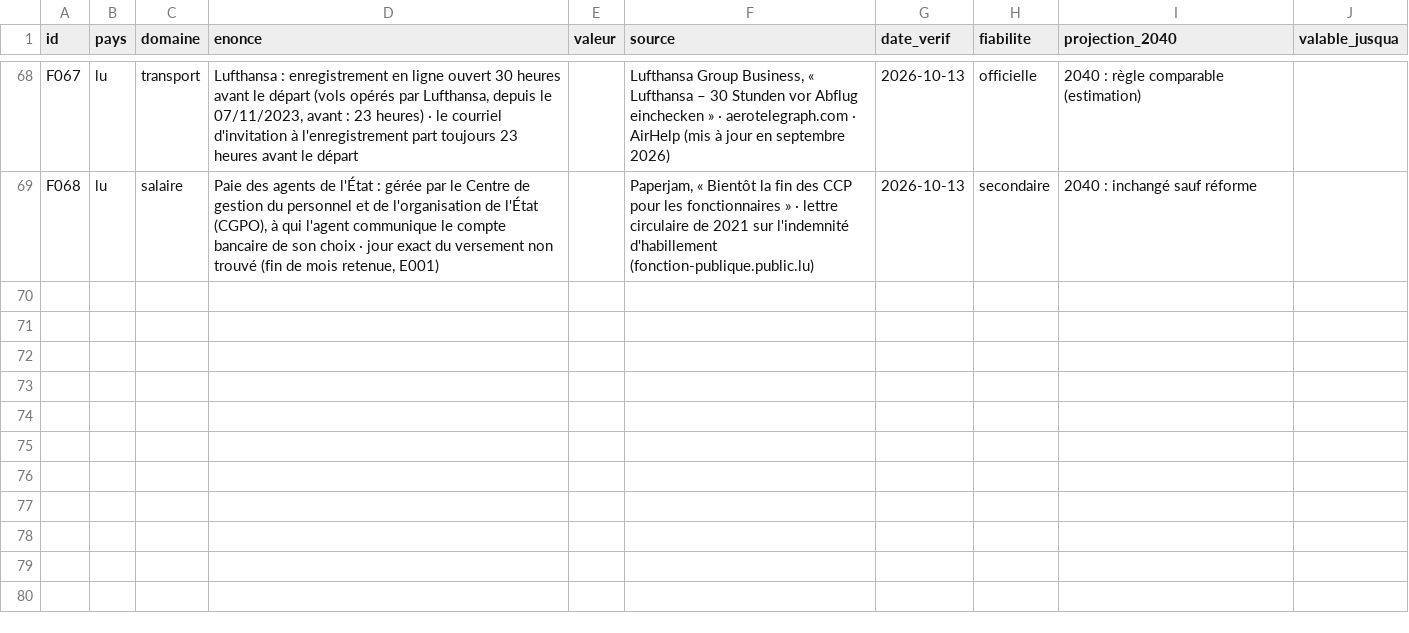
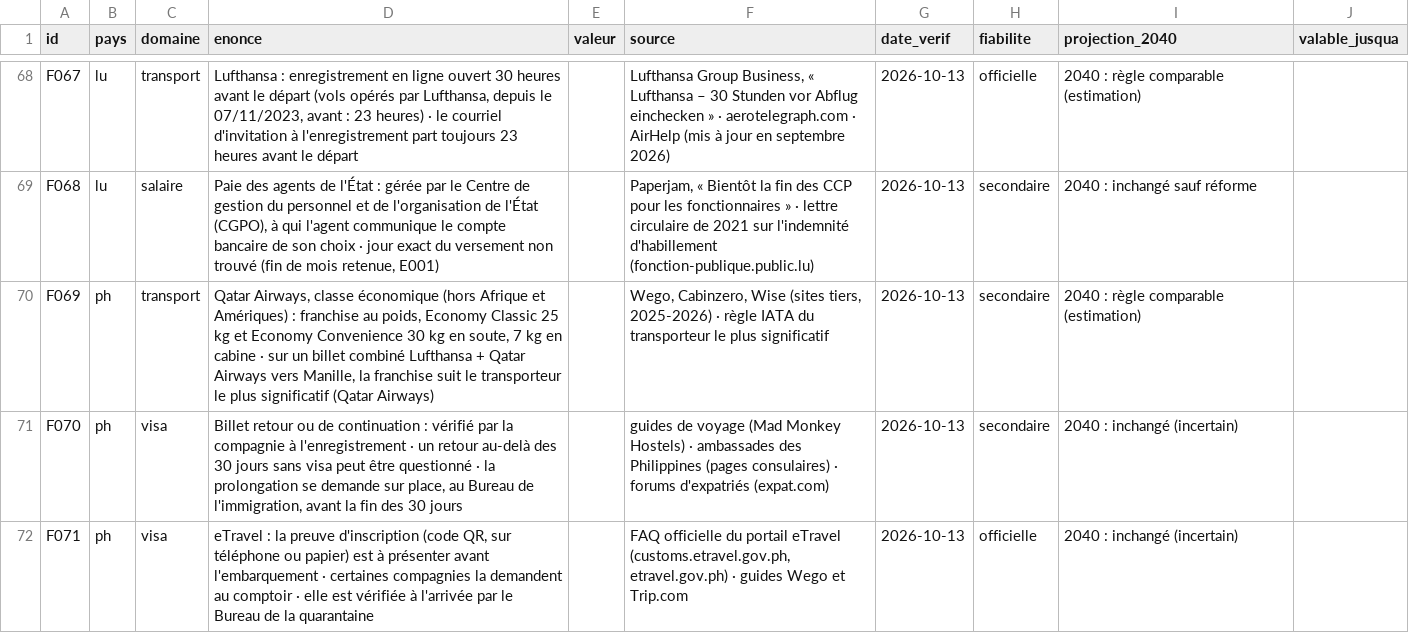
Before and after one commit to ossimiossimiwilliam10-cyber/simulation-william, a CSV file: donnees/faits.csv, drawn as a sheet; only a part is shown, gaps mark what is left out.

```diff
--- a/donnees/faits.csv
+++ b/donnees/faits.csv
@@ -69 +69,4 @@ F067;lu;transport;Lufthansa : enregistrement en ligne ouvert 30 heures avant le
 F068;lu;salaire;Paie des agents de l'État : gérée par le Centre de gestion du personnel et de l'organisation de l'État (CGPO), à qui l'agent communique le compte bancaire de son choix · jour exact du versement non trouvé (fin de mois retenue, E001);;Paperjam, « Bientôt la fin des CCP pour les fonctionnaires » · lettre circulaire de 2021 sur l'indemnité d'habillement (fonction-publique.public.lu);2026-10-13;secondaire;2040 : inchangé sauf réforme;
+F069;ph;transport;Qatar Airways, classe économique (hors Afrique et Amériques) : franchise au poids, Economy Classic 25 kg et Economy Convenience 30 kg en soute, 7 kg en cabine · sur un billet combiné Lufthansa + Qatar Airways vers Manille, la franchise suit le transporteur le plus significatif (Qatar Airways);;Wego, Cabinzero, Wise (sites tiers, 2025-2026) · règle IATA du transporteur le plus significatif;2026-10-13;secondaire;2040 : règle comparable (estimation);
+F070;ph;visa;Billet retour ou de continuation : vérifié par la compagnie à l'enregistrement · un retour au-delà des 30 jours sans visa peut être questionné · la prolongation se demande sur place, au Bureau de l'immigration, avant la fin des 30 jours;;guides de voyage (Mad Monkey Hostels) · ambassades des Philippines (pages consulaires) · forums d'expatriés (expat.com);2026-10-13;secondaire;2040 : inchangé (incertain);
+F071;ph;visa;eTravel : la preuve d'inscription (code QR, sur téléphone ou papier) est à présenter avant l'embarquement · certaines compagnies la demandent au comptoir · elle est vérifiée à l'arrivée par le Bureau de la quarantaine;;FAQ officielle du portail eTravel (customs.etravel.gov.ph, etravel.gov.ph) · guides Wego et Trip.com;2026-10-13;officielle;2040 : inchangé (incertain);
```
Also changed, not shown: etat/agenda.csv, etat/personnages.csv, 17 other files.
